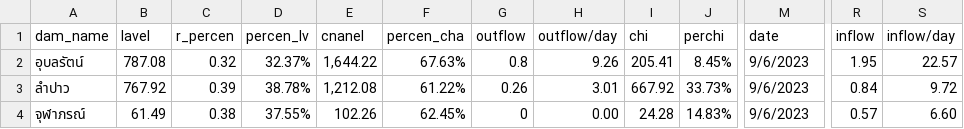
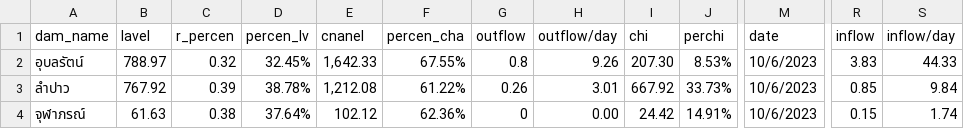
Before and after one commit to rattapong4500830013/map_stacionwater, a CSV file: damp_water6.csv, drawn as a sheet; only a part is shown, gaps mark what is left out; the diff names each change by its address in the sheet, - before the commit and + after, or states it on an @@ line.

```diff
--- a/damp_water6.csv
+++ b/damp_water6.csv
-B2 (lavel): 787.08
+B2 (lavel): 788.97
-D2 (percen_lv): 32.37%
+D2 (percen_lv): 32.45%
-E2 (cnanel): 1,644.22
+E2 (cnanel): 1,642.33
-F2 (percen_cha): 67.63%
+F2 (percen_cha): 67.55%
-I2 (chi): 205.41
+I2 (chi): 207.30
-J2 (perchi): 8.45%
+J2 (perchi): 8.53%
-M2:M4 (date): 9/6/2023
+M2:M4 (date): 10/6/2023
-R2 (inflow): 1.95
+R2 (inflow): 3.83
-S2 (inflow/day): 22.57
+S2 (inflow/day): 44.33
-R3 (inflow): 0.84
+R3 (inflow): 0.85
-S3 (inflow/day): 9.72
+S3 (inflow/day): 9.84
-B4 (lavel): 61.49
+B4 (lavel): 61.63
-D4 (percen_lv): 37.55%
+D4 (percen_lv): 37.64%
-E4 (cnanel): 102.26
+E4 (cnanel): 102.12
-F4 (percen_cha): 62.45%
+F4 (percen_cha): 62.36%
-I4 (chi): 24.28
+I4 (chi): 24.42
-J4 (perchi): 14.83%
+J4 (perchi): 14.91%
-R4 (inflow): 0.57
+R4 (inflow): 0.15
-S4 (inflow/day): 6.60
+S4 (inflow/day): 1.74
```
Also changed, not shown: station_water6.csv.
